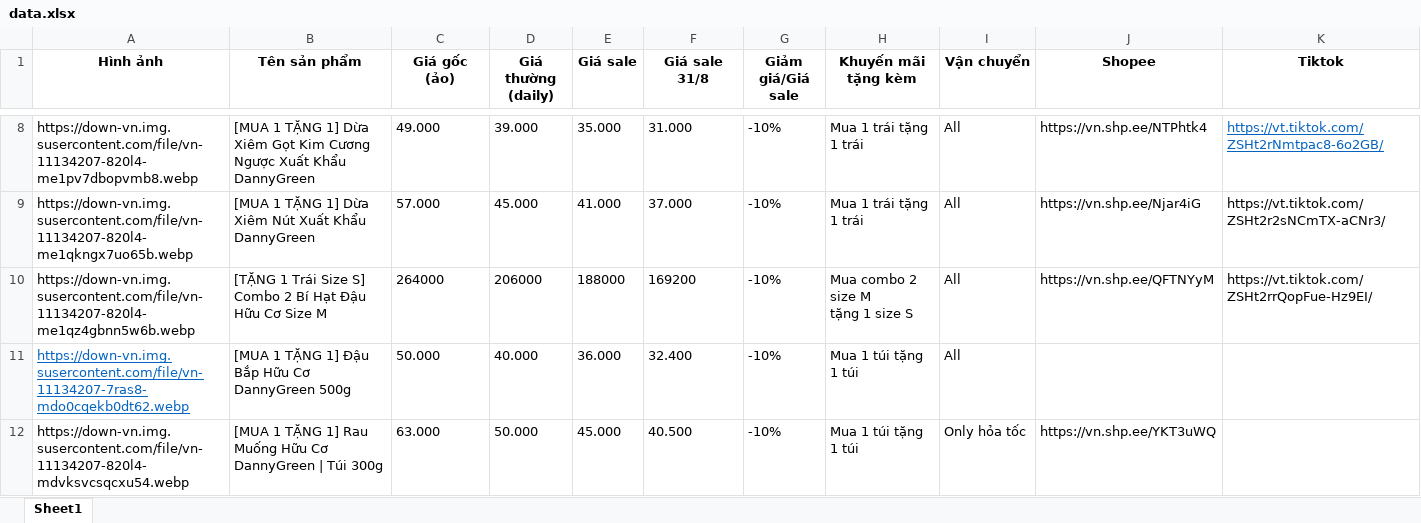
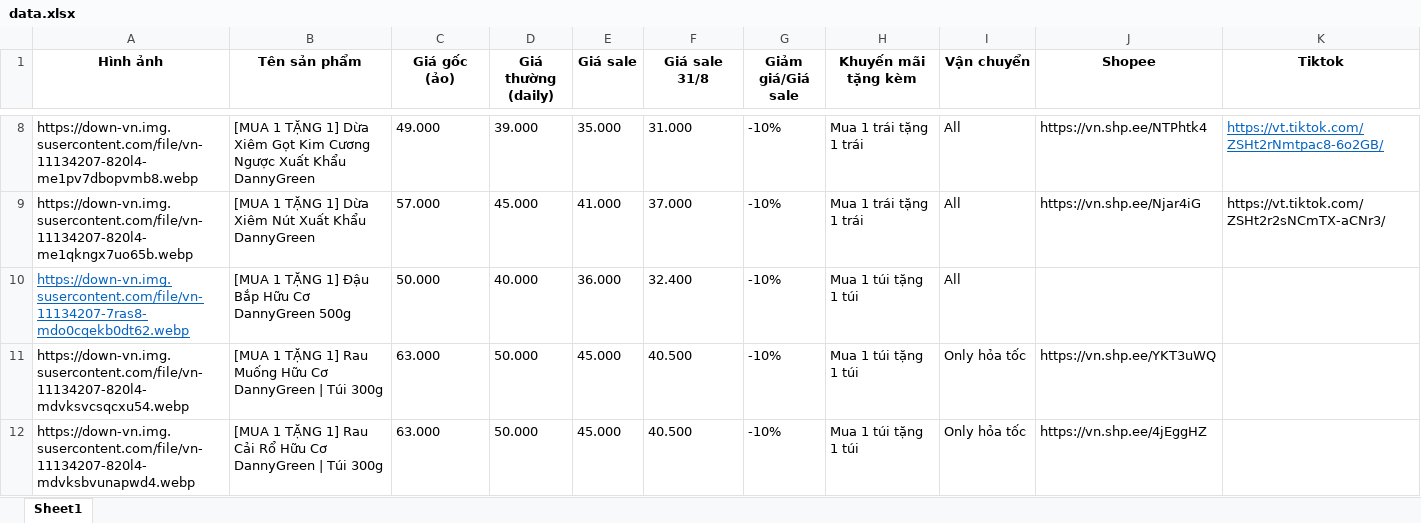
Before and after one commit to Kittyumbs/Kittyumbs-dannygreen-livestreamdeal, an Excel workbook: data.xlsx, sheet Sheet1, drawn as a sheet; only a part is shown, gaps mark what is left out; the shorter side is filled out with more unchanged rows; values as stored, in another font and other column widths than the file's, no borders; ↵ is a line break in a cell; the diff names each change by its address in the sheet, - before the commit and + after, or states it on an @@ line.

Commit message:
First commit

```diff
--- a/data.xlsx (sheet Sheet1)
+++ b/data.xlsx (sheet Sheet1)
-row 10: https://down-vn.img.susercontent.com/file/vn-11134207-820l4-me1qz4gbnn5w6b.webp | [TẶNG 1 Trái Size S] Combo 2 Bí Hạt Đậu Hữu Cơ Size M | 264000 | 206000 | 188000 | 169200 | -10% | Mua combo 2 size M ↵ tặng 1 size S | All | https://vn.shp.ee/QFTNYyM | https://vt.tiktok.com/ZSHt2rrQopFue-Hz9EI/
```
